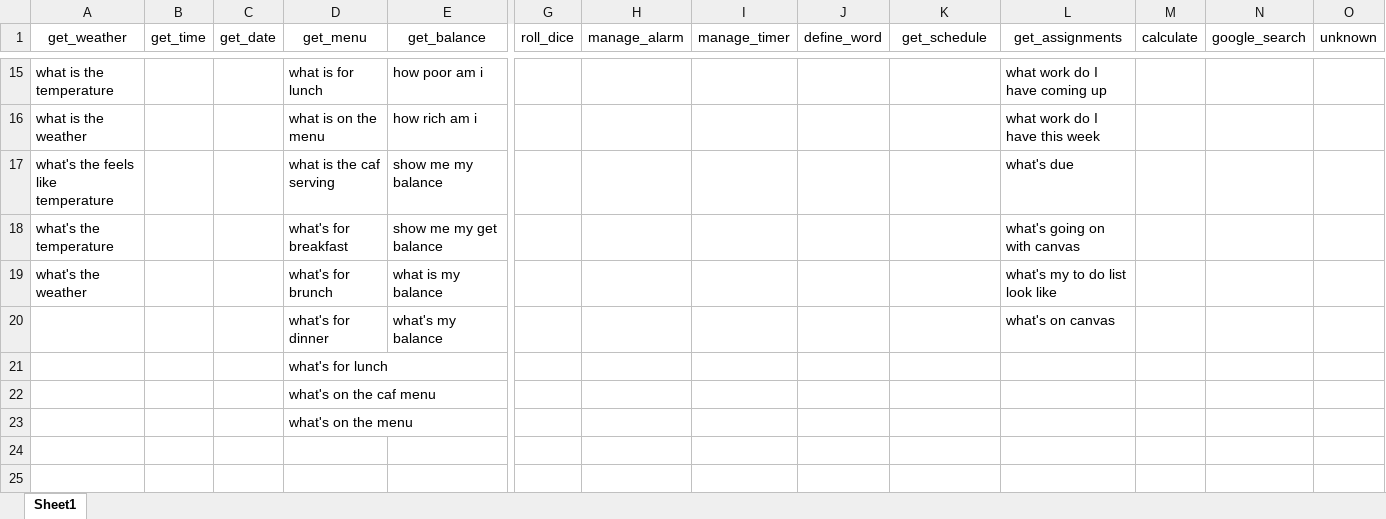
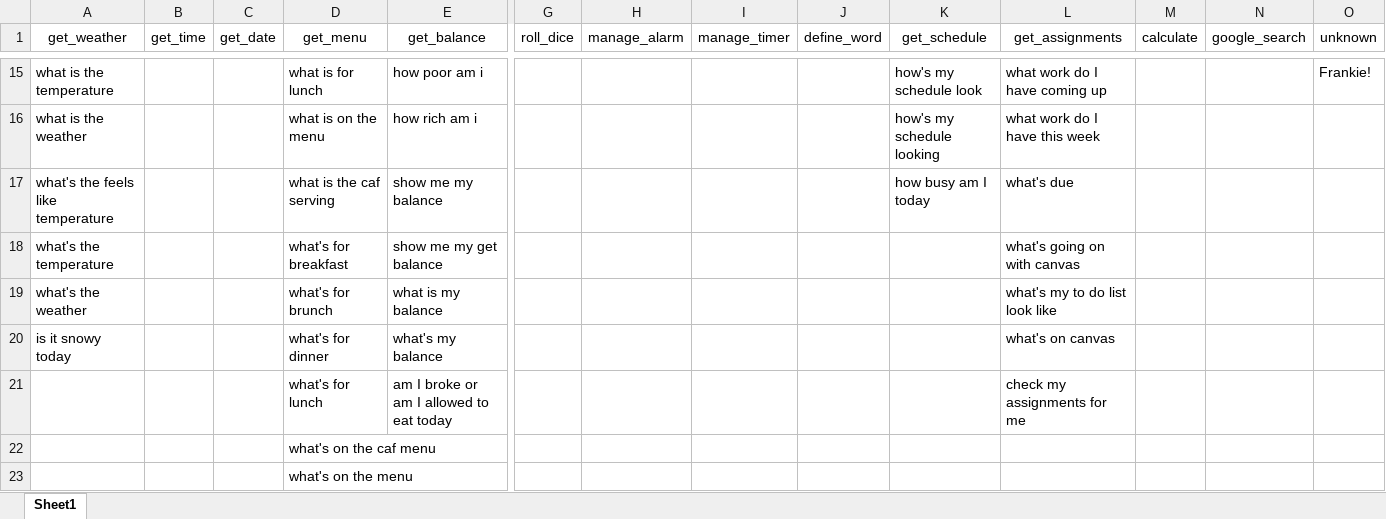
Before and after one commit to shaclay346/Best_Senior_Project, an Excel workbook: FSCVA/testing.xlsx, sheet Sheet1, drawn as a sheet; only a part is shown, gaps mark what is left out; values as stored, in another font and other column widths than the file's, no borders; removed rows and columns are numbered as before the commit, all else as after; rows hold the shown columns only; the diff covers the shown part only; the diff names each change by its address in the sheet, - before the commit and + after, or states it on an @@ line.

```diff
--- a/FSCVA/testing.xlsx (sheet Sheet1)
+++ b/FSCVA/testing.xlsx (sheet Sheet1)
-K15 (get_schedule): (empty)
+K15 (get_schedule): how's my schedule look
-O15 (unknown): (empty)
+O15 (unknown): Frankie!
-K16 (get_schedule): (empty)
+K16 (get_schedule): how's my schedule looking
-K17 (get_schedule): (empty)
+K17 (get_schedule): how busy am I today
-A20 (get_weather): (empty)
+A20 (get_weather): is it snowy today
-row 21:  |  |  | what's for lunch
+row 21:  |  |  | what's for lunch | am I broke or am I allowed to eat today |  |  |  |  |  | check my assignments for me
```
Also changed, not shown: 32 edited cells elsewhere in this sheet, FSCVA/intents.xlsx, 1 other file.
